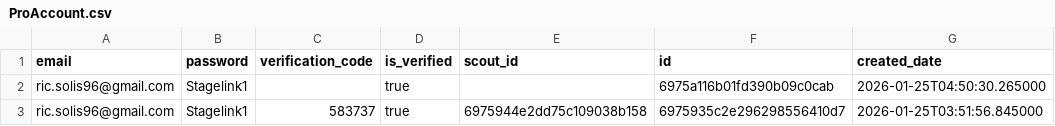
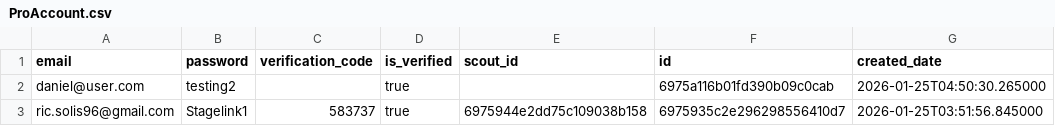
Before and after one commit to chillywilly7/stagescout, a CSV file: be/data/ProAccount.csv, drawn as a sheet; only a part is shown; the diff names each change by its address in the sheet, - before the commit and + after, or states it on an @@ line.

```diff
--- a/be/data/ProAccount.csv
+++ b/be/data/ProAccount.csv
-A2 (email): ric.solis96@gmail.com
+A2 (email): daniel@user.com
-B2 (password): Stagelink1
+B2 (password): testing2
```
Also changed, not shown: be/data/BookingRequest.csv, be/data/CustomerAccount.csv, 14 other files.
